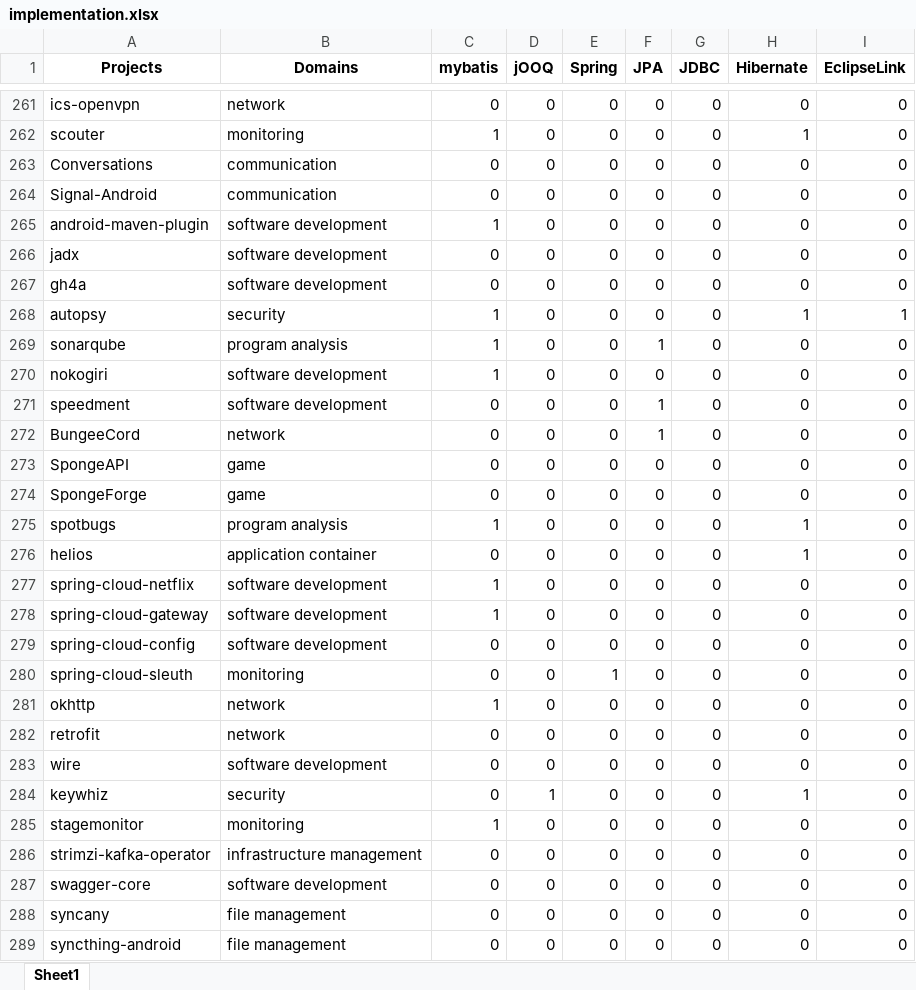
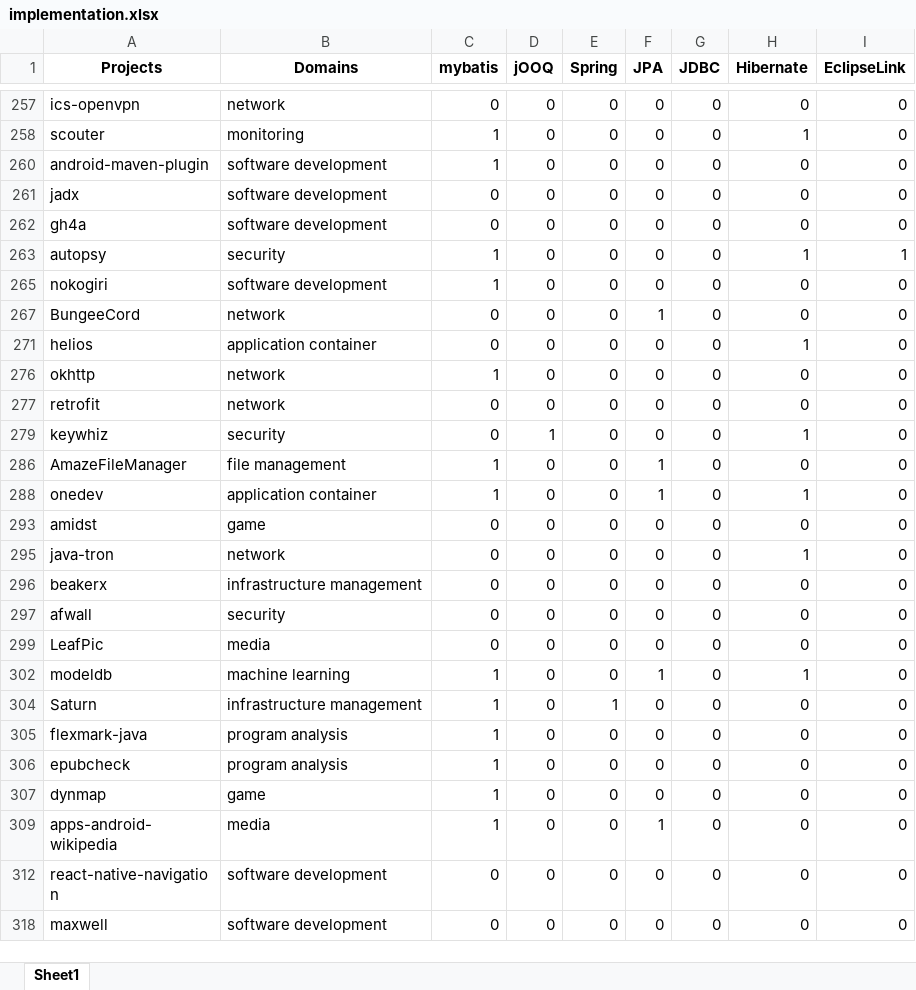
Before and after one commit to gems-uff/db-mining, an Excel workbook: resources/implementation.xlsx, sheet Sheet1, drawn as a sheet; only a part is shown, gaps mark what is left out; the shorter side is filled out with more unchanged rows; values as stored, in another font and other column widths than the file's, no borders; the diff covers the shown part only; the diff names each change by its address in the sheet, - before the commit and + after, or states it on an @@ line.

```diff
--- a/resources/implementation.xlsx (sheet Sheet1)
+++ b/resources/implementation.xlsx (sheet Sheet1)
-row 263: Conversations | communication | 0 | 0 | 0 | 0 | 0 | 0 | 0
@@ row 264 hidden: Signal-Android | communication | 0 | 0 | 0 | 0 | 0 | 0 | 0 @@
@@ row 269 hidden: sonarqube | program analysis | 1 | 0 | 0 | 1 | 0 | 0 | 0 @@
@@ row 271 hidden: speedment | software development | 0 | 0 | 0 | 1 | 0 | 0 | 0 @@
@@ row 273 hidden: SpongeAPI | game | 0 | 0 | 0 | 0 | 0 | 0 | 0 @@
@@ row 274 hidden: SpongeForge | game | 0 | 0 | 0 | 0 | 0 | 0 | 0 @@
@@ row 275 hidden: spotbugs | program analysis | 1 | 0 | 0 | 0 | 0 | 1 | 0 @@
@@ row 277 hidden: spring-cloud-netflix | software development | 1 | 0 | 0 | 0 | 0 | 0 | 0 @@
@@ row 278 hidden: spring-cloud-gateway | software development | 1 | 0 | 0 | 0 | 0 | 0 | 0 @@
@@ row 279 hidden: spring-cloud-config | software development | 0 | 0 | 0 | 0 | 0 | 0 | 0 @@
@@ row 280 hidden: spring-cloud-sleuth | monitoring | 0 | 0 | 1 | 0 | 0 | 0 | 0 @@
@@ row 283 hidden: wire | software development | 0 | 0 | 0 | 0 | 0 | 0 | 0 @@
@@ row 285 hidden: stagemonitor | monitoring | 1 | 0 | 0 | 0 | 0 | 0 | 0 @@
@@ row 286 hidden: strimzi-kafka-operator | infrastructure management | 0 | 0 | 0 | 0 | 0 | 0 | 0 @@
@@ row 287 hidden: swagger-core | software development | 0 | 0 | 0 | 0 | 0 | 0 | 0 @@
@@ row 288 hidden: syncany | file management | 0 | 0 | 0 | 0 | 0 | 0 | 0 @@
@@ row 289 hidden: syncthing-android | file management | 0 | 0 | 0 | 0 | 0 | 0 | 0 @@
```
Also changed, not shown: 4 removed rows and 50 hidden or unhidden rows elsewhere in this sheet, resources/database.xlsx, resources/query.xlsx, 4 other files.
